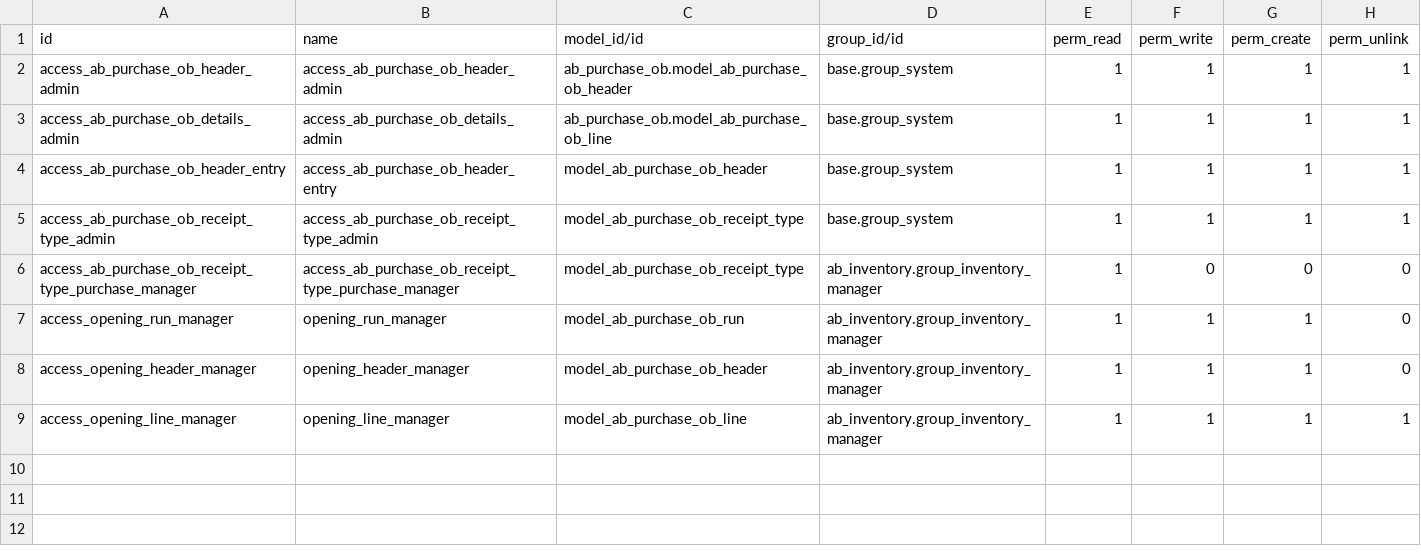
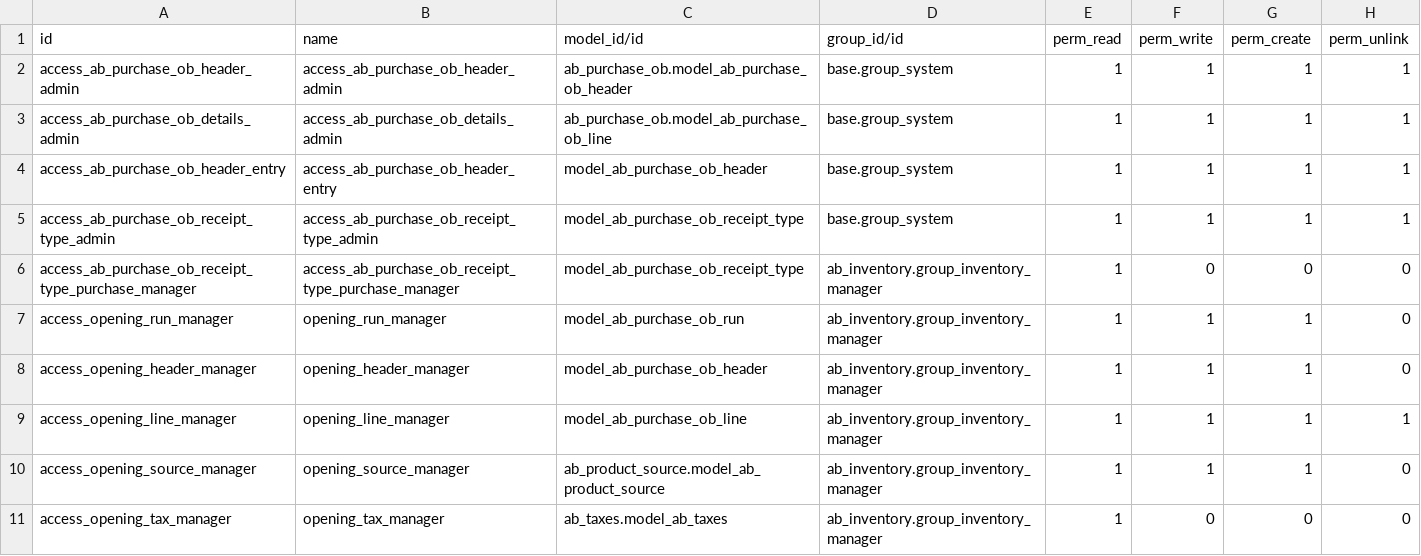
Before and after one commit to abdinpharmacies/hr, a CSV file: ab_purchase_ob/security/ir.model.access.csv, drawn as a sheet.

Commit message:
ab_purchase_ob/fix: repair opening views and guard stock posting

```diff
--- a/ab_purchase_ob/security/ir.model.access.csv
+++ b/ab_purchase_ob/security/ir.model.access.csv
@@ -9 +9,3 @@ access_opening_header_manager,opening_header_manager,model_ab_purchase_ob_header
 access_opening_line_manager,opening_line_manager,model_ab_purchase_ob_line,ab_inventory.group_inventory_manager,1,1,1,1
+access_opening_source_manager,opening_source_manager,ab_product_source.model_ab_product_source,ab_inventory.group_inventory_manager,1,1,1,0
+access_opening_tax_manager,opening_tax_manager,ab_taxes.model_ab_taxes,ab_inventory.group_inventory_manager,1,0,0,0
```
Also changed, not shown: 5 other files.
